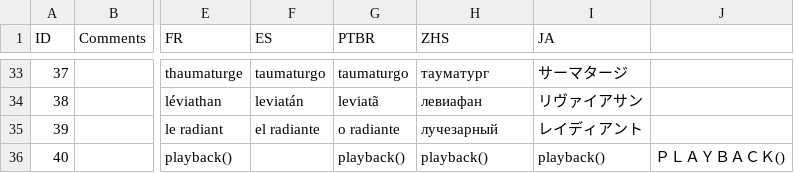
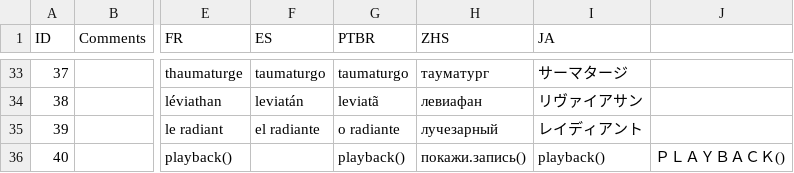
Before and after one commit to Sergaris/star-of-providence-ru, a CSV file: localization/mirror_strings.csv, drawn as a sheet; only a part is shown, gaps mark what is left out; the diff names each change by its address in the sheet, - before the commit and + after, or states it on an @@ line.

```diff
--- a/localization/mirror_strings.csv
+++ b/localization/mirror_strings.csv
-H36 (ZHS): playback()
+H36 (ZHS): покажи.запись()
```
Also changed, not shown: localization/death_source_string.csv, localization/gossip_death.csv, 8 other files.
